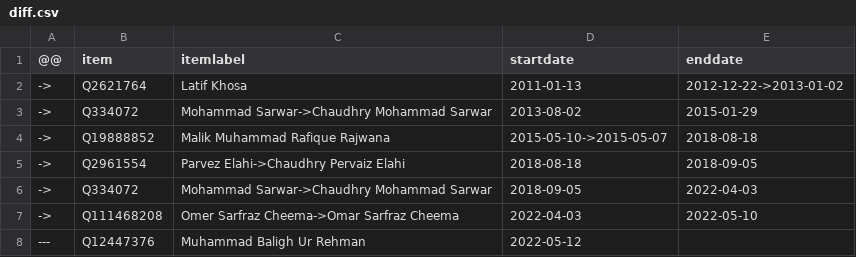
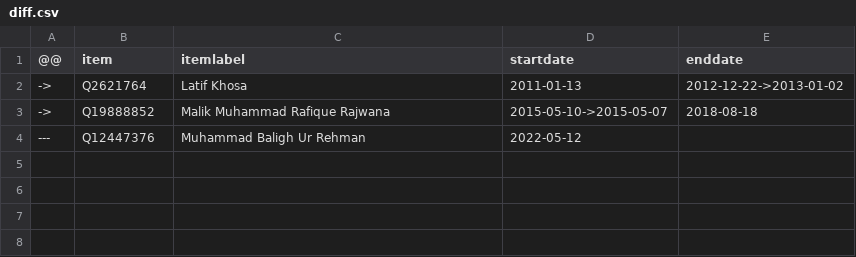
Before and after one commit to every-politician-scrapers/pakistan-ministers, a CSV file: sources/punjab-governor/diff.csv, drawn as a sheet.

Commit message:
refresh data

```diff
--- a/sources/punjab-governor/diff.csv
+++ b/sources/punjab-governor/diff.csv
@@ -2,7 +2,3 @@
 ->,Q2621764,Latif Khosa,2011-01-13,2012-12-22->2013-01-02
-->,Q334072,Mohammad Sarwar->Chaudhry Mohammad Sarwar,2013-08-02,2015-01-29
 ->,Q19888852,Malik Muhammad Rafique Rajwana,2015-05-10->2015-05-07,2018-08-18
-->,Q2961554,Parvez Elahi->Chaudhry Pervaiz Elahi,2018-08-18,2018-09-05
-->,Q334072,Mohammad Sarwar->Chaudhry Mohammad Sarwar,2018-09-05,2022-04-03
-->,Q111468208,Omer Sarfraz Cheema->Omar Sarfraz Cheema,2022-04-03,2022-05-10
 ---,Q12447376,Muhammad Baligh Ur Rehman,2022-05-12,
```
Also changed, not shown: sources/punjab-governor/scraped.csv, sources/punjab-governor/wikidata.csv.
